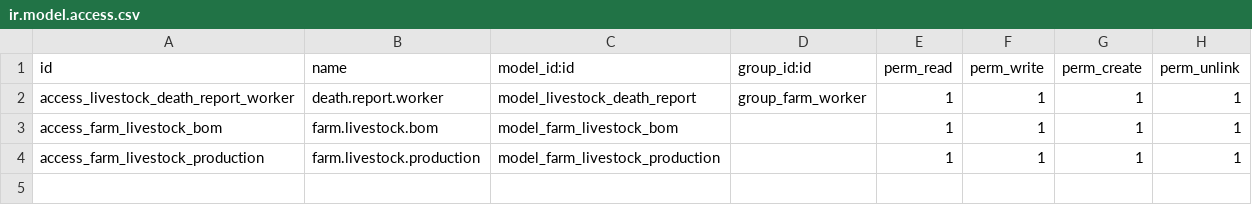
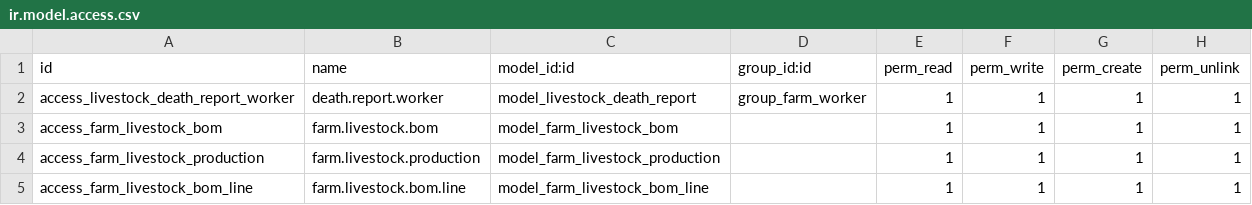
Before and after one commit to jeffery9/odoo-farm, a CSV file: farm_livestock/security/ir.model.access.csv, drawn as a sheet.

```diff
--- a/farm_livestock/security/ir.model.access.csv
+++ b/farm_livestock/security/ir.model.access.csv
@@ -4 +4,2 @@ access_farm_livestock_bom,farm.livestock.bom,model_farm_livestock_bom,,1,1,1,1
 access_farm_livestock_production,farm.livestock.production,model_farm_livestock_production,,1,1,1,1
+access_farm_livestock_bom_line,farm.livestock.bom.line,model_farm_livestock_bom_line,,1,1,1,1
```
Also changed, not shown: farm_aquaculture/security/ir.model.access.csv, farm_field_crops/security/ir.model.access.csv, 18 other files.
